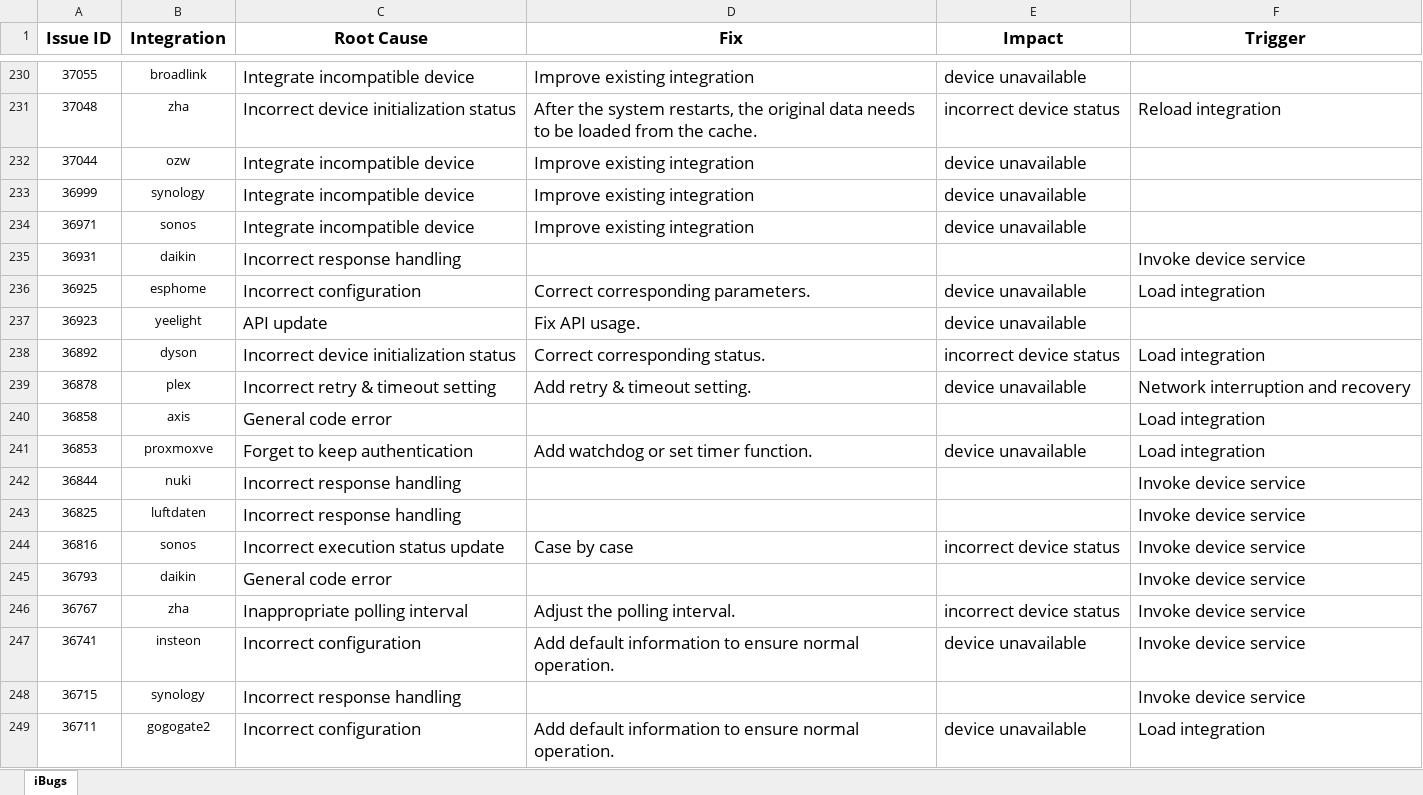
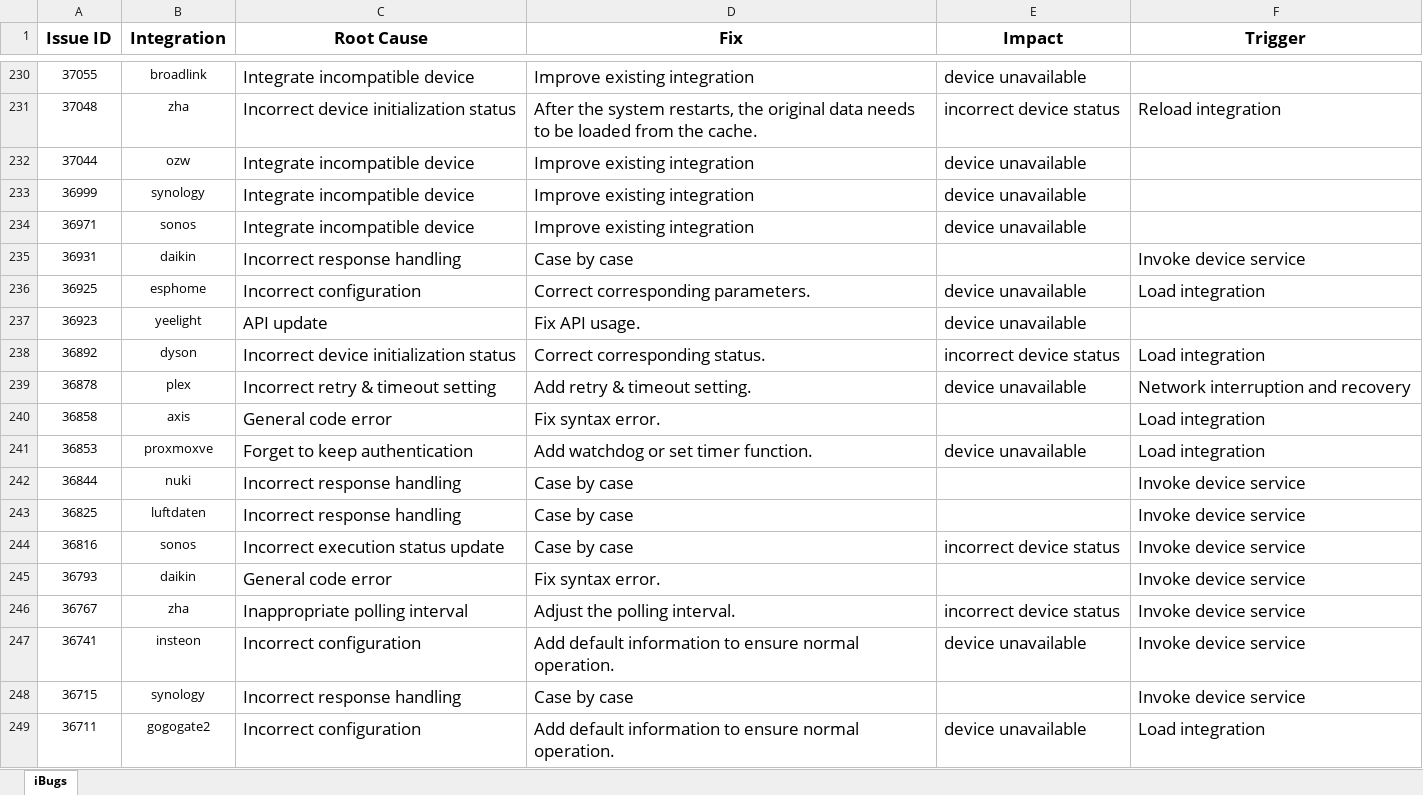
Before and after one commit to iBugsICSE/iBugs, an Excel workbook: 330 iBugs.xlsx, sheet iBugs, drawn as a sheet; only a part is shown, gaps mark what is left out; values as stored, in another font and other column widths than the file's, no borders; the diff covers the shown part only; the diff names each change by its address in the sheet, - before the commit and + after, or states it on an @@ line.

```diff
--- a/330 iBugs.xlsx (sheet iBugs)
+++ b/330 iBugs.xlsx (sheet iBugs)
-D235 (Fix): (empty)
+D235 (Fix): Case by case
-D240 (Fix): (empty)
+D240 (Fix): Fix syntax error.
-D242:D243 (Fix): (empty)
+D242:D243 (Fix): Case by case
-D245 (Fix): (empty)
+D245 (Fix): Fix syntax error.
-D248 (Fix): (empty)
+D248 (Fix): Case by case
```
Also changed, not shown: 116 edited cells and cell formats elsewhere in this sheet.
